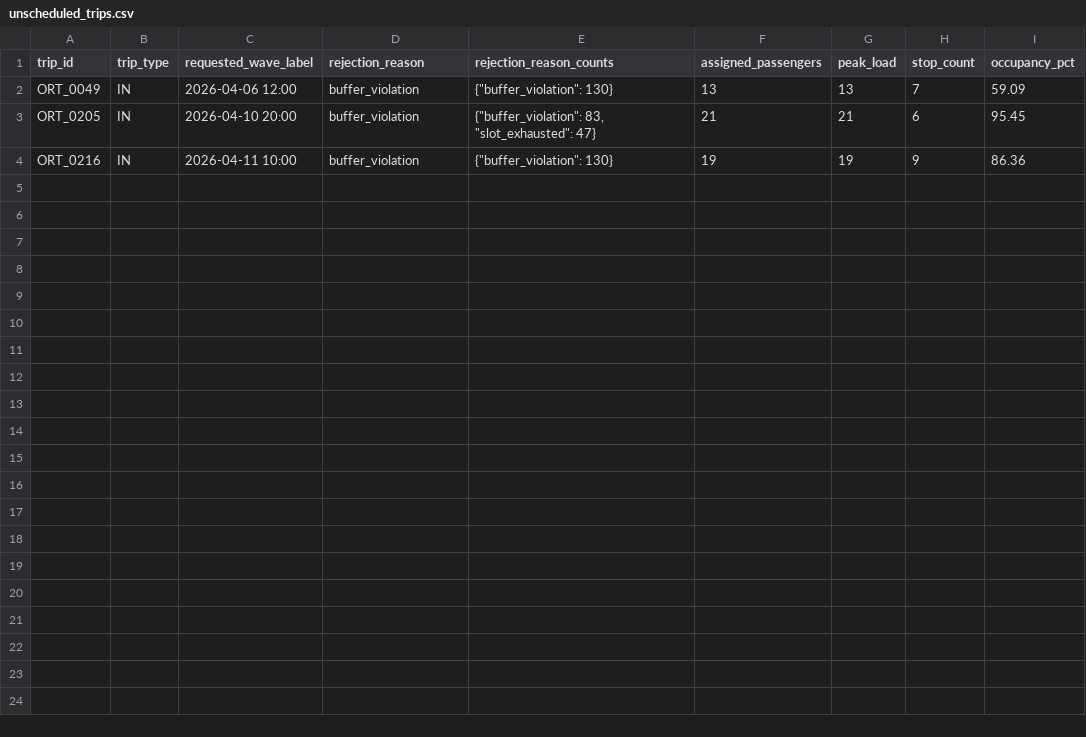
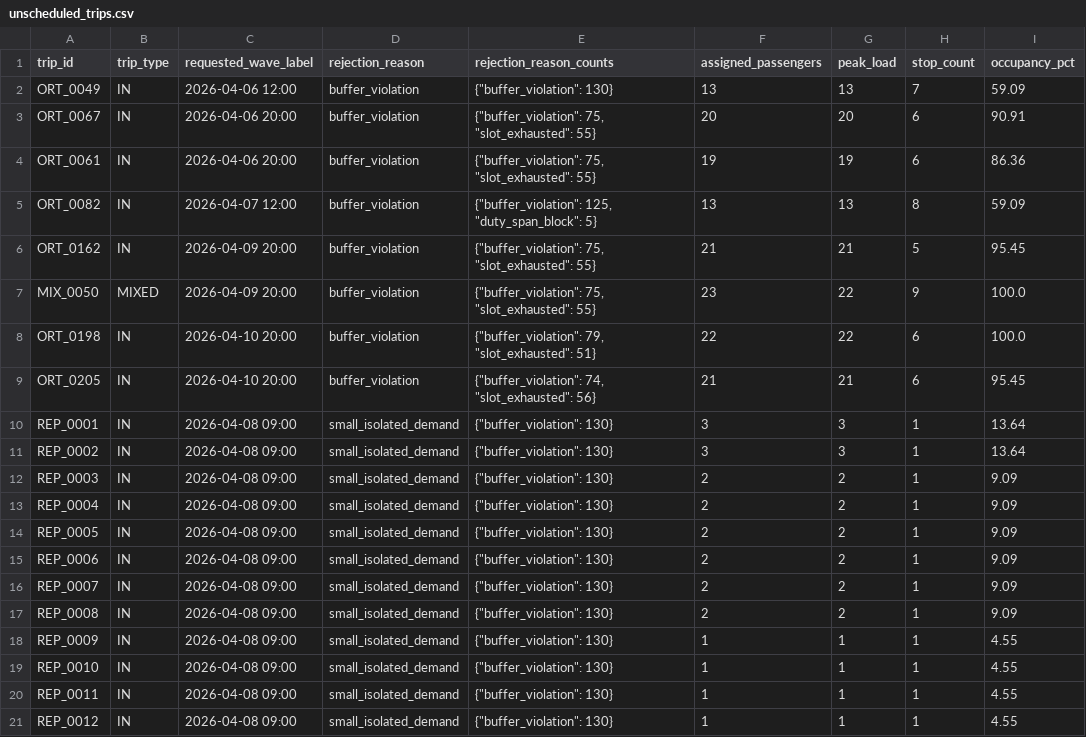
Before and after one commit to Ghostdog007/Kuwait-Project-, a CSV file: prototype/output/unscheduled_trips.csv, drawn as a sheet.

```diff
--- a/prototype/output/unscheduled_trips.csv
+++ b/prototype/output/unscheduled_trips.csv
@@ -2,3 +2,20 @@ trip_id,trip_type,requested_wave_label,rejection_reason,rejection_reason_counts,
 ORT_0049,IN,2026-04-06 12:00,buffer_violation,"{""buffer_violation"": 130}",13,13,7,59.09
-ORT_0205,IN,2026-04-10 20:00,buffer_violation,"{""buffer_violation"": 83, ""slot_exhausted"": 47}",21,21,6,95.45
-ORT_0216,IN,2026-04-11 10:00,buffer_violation,"{""buffer_violation"": 130}",19,19,9,86.36
+ORT_0067,IN,2026-04-06 20:00,buffer_violation,"{""buffer_violation"": 75, ""slot_exhausted"": 55}",20,20,6,90.91
+ORT_0061,IN,2026-04-06 20:00,buffer_violation,"{""buffer_violation"": 75, ""slot_exhausted"": 55}",19,19,6,86.36
+ORT_0082,IN,2026-04-07 12:00,buffer_violation,"{""buffer_violation"": 125, ""duty_span_block"": 5}",13,13,8,59.09
+ORT_0162,IN,2026-04-09 20:00,buffer_violation,"{""buffer_violation"": 75, ""slot_exhausted"": 55}",21,21,5,95.45
+MIX_0050,MIXED,2026-04-09 20:00,buffer_violation,"{""buffer_violation"": 75, ""slot_exhausted"": 55}",23,22,9,100.0
+ORT_0198,IN,2026-04-10 20:00,buffer_violation,"{""buffer_violation"": 79, ""slot_exhausted"": 51}",22,22,6,100.0
+ORT_0205,IN,2026-04-10 20:00,buffer_violation,"{""buffer_violation"": 74, ""slot_exhausted"": 56}",21,21,6,95.45
+REP_0001,IN,2026-04-08 09:00,small_isolated_demand,"{""buffer_violation"": 130}",3,3,1,13.64
+REP_0002,IN,2026-04-08 09:00,small_isolated_demand,"{""buffer_violation"": 130}",3,3,1,13.64
+REP_0003,IN,2026-04-08 09:00,small_isolated_demand,"{""buffer_violation"": 130}",2,2,1,9.09
+REP_0004,IN,2026-04-08 09:00,small_isolated_demand,"{""buffer_violation"": 130}",2,2,1,9.09
+REP_0005,IN,2026-04-08 09:00,small_isolated_demand,"{""buffer_violation"": 130}",2,2,1,9.09
+REP_0006,IN,2026-04-08 09:00,small_isolated_demand,"{""buffer_violation"": 130}",2,2,1,9.09
+REP_0007,IN,2026-04-08 09:00,small_isolated_demand,"{""buffer_violation"": 130}",2,2,1,9.09
+REP_0008,IN,2026-04-08 09:00,small_isolated_demand,"{""buffer_violation"": 130}",2,2,1,9.09
+REP_0009,IN,2026-04-08 09:00,small_isolated_demand,"{""buffer_violation"": 130}",1,1,1,4.55
+REP_0010,IN,2026-04-08 09:00,small_isolated_demand,"{""buffer_violation"": 130}",1,1,1,4.55
+REP_0011,IN,2026-04-08 09:00,small_isolated_demand,"{""buffer_violation"": 130}",1,1,1,4.55
+REP_0012,IN,2026-04-08 09:00,small_isolated_demand,"{""buffer_violation"": 130}",1,1,1,4.55
```
Also changed, not shown: prototype/output/baseline_staged_kpi_summary.csv, prototype/output/designed_trips_raw.csv, 8 other files.
